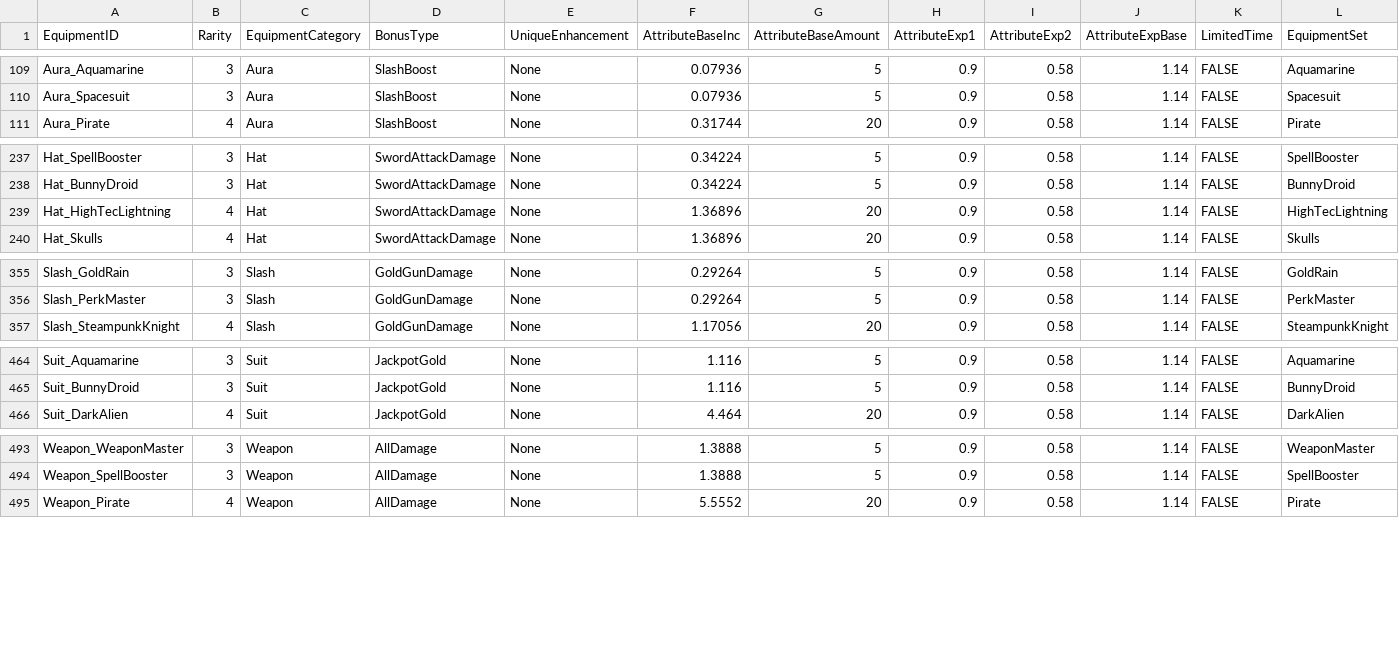
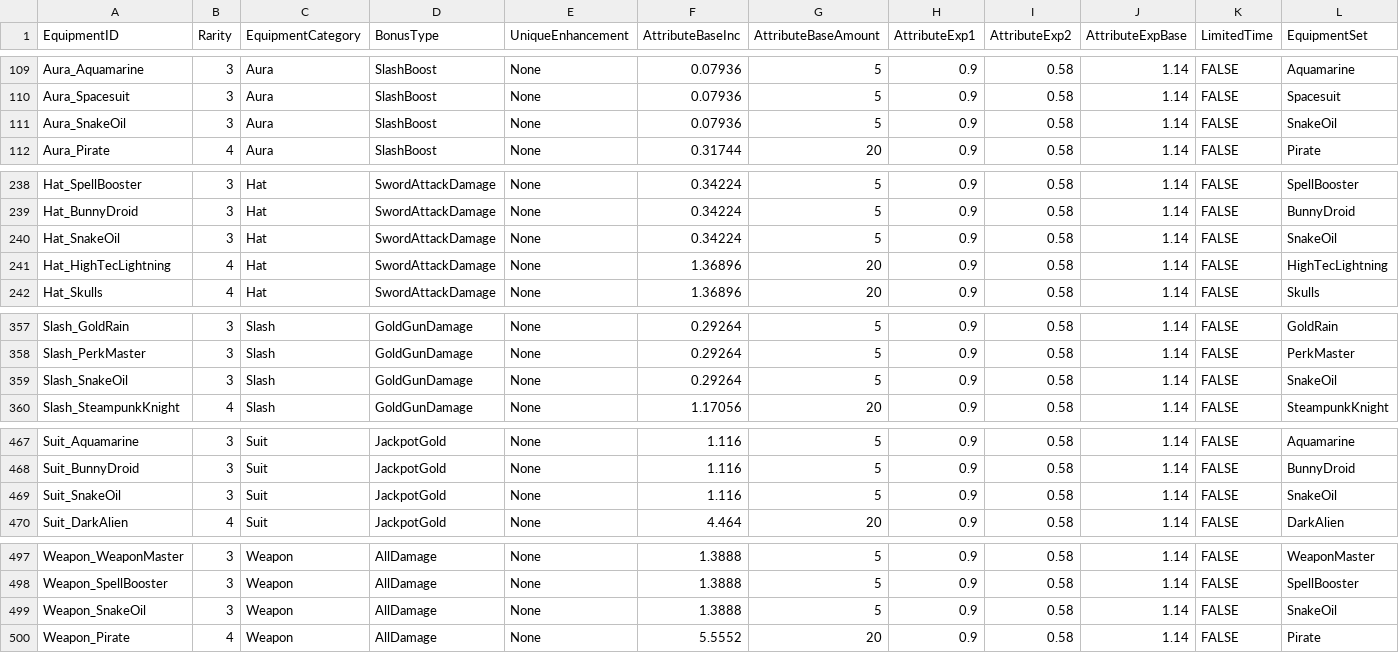
Before and after one commit to rawrzcookie/TT2_CSV, a CSV file: csv/C_EquipmentInfo.csv, drawn as a sheet; only a part is shown, gaps mark what is left out.

```diff
--- a/csv/C_EquipmentInfo.csv
+++ b/csv/C_EquipmentInfo.csv
@@ -110,2 +110,3 @@ Aura_Aquamarine,3,Aura,SlashBoost,None,0.07936,5,0.9,0.58,1.14,FALSE,Aquamarine
 Aura_Spacesuit,3,Aura,SlashBoost,None,0.07936,5,0.9,0.58,1.14,FALSE,Spacesuit
+Aura_SnakeOil,3,Aura,SlashBoost,None,0.07936,5,0.9,0.58,1.14,FALSE,SnakeOil
 Aura_Pirate,4,Aura,SlashBoost,None,0.31744,20,0.9,0.58,1.14,FALSE,Pirate
@@ -238,2 +239,3 @@ Hat_SpellBooster,3,Hat,SwordAttackDamage,None,0.34224,5,0.9,0.58,1.14,FALSE,Spel
 Hat_BunnyDroid,3,Hat,SwordAttackDamage,None,0.34224,5,0.9,0.58,1.14,FALSE,BunnyDroid
+Hat_SnakeOil,3,Hat,SwordAttackDamage,None,0.34224,5,0.9,0.58,1.14,FALSE,SnakeOil
 Hat_HighTecLightning,4,Hat,SwordAttackDamage,None,1.36896,20,0.9,0.58,1.14,FALSE,HighTecLightning
@@ -356,2 +358,3 @@ Slash_GoldRain,3,Slash,GoldGunDamage,None,0.29264,5,0.9,0.58,1.14,FALSE,GoldRain
 Slash_PerkMaster,3,Slash,GoldGunDamage,None,0.29264,5,0.9,0.58,1.14,FALSE,PerkMaster
+Slash_SnakeOil,3,Slash,GoldGunDamage,None,0.29264,5,0.9,0.58,1.14,FALSE,SnakeOil
 Slash_SteampunkKnight,4,Slash,GoldGunDamage,None,1.17056,20,0.9,0.58,1.14,FALSE,SteampunkKnight
@@ -465,2 +468,3 @@ Suit_Aquamarine,3,Suit,JackpotGold,None,1.116,5,0.9,0.58,1.14,FALSE,Aquamarine
 Suit_BunnyDroid,3,Suit,JackpotGold,None,1.116,5,0.9,0.58,1.14,FALSE,BunnyDroid
+Suit_SnakeOil,3,Suit,JackpotGold,None,1.116,5,0.9,0.58,1.14,FALSE,SnakeOil
 Suit_DarkAlien,4,Suit,JackpotGold,None,4.464,20,0.9,0.58,1.14,FALSE,DarkAlien
@@ -494,2 +498,3 @@ Weapon_WeaponMaster,3,Weapon,AllDamage,None,1.3888,5,0.9,0.58,1.14,FALSE,WeaponM
 Weapon_SpellBooster,3,Weapon,AllDamage,None,1.3888,5,0.9,0.58,1.14,FALSE,SpellBooster
+Weapon_SnakeOil,3,Weapon,AllDamage,None,1.3888,5,0.9,0.58,1.14,FALSE,SnakeOil
 Weapon_Pirate,4,Weapon,AllDamage,None,5.5552,20,0.9,0.58,1.14,FALSE,Pirate
```
Also changed, not shown: csv/BonusInfo.csv, csv/EquipmentSetInfo.csv, 7 other files.
